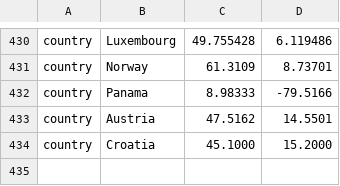
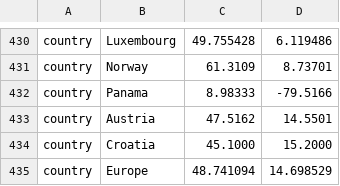
Before and after one commit to nextstrain/ncov, a TSV file: config/lat_longs.tsv, drawn as a sheet; only a part is shown, gaps mark what is left out.

```diff
--- a/config/lat_longs.tsv
+++ b/config/lat_longs.tsv
@@ -434 +434,2 @@ country	Austria	47.5162	14.5501
 country	Croatia	45.1000	15.2000
+country	Europe	48.741094	14.698529
```
Also changed, not shown: config/ordering.tsv, 1 other file.
